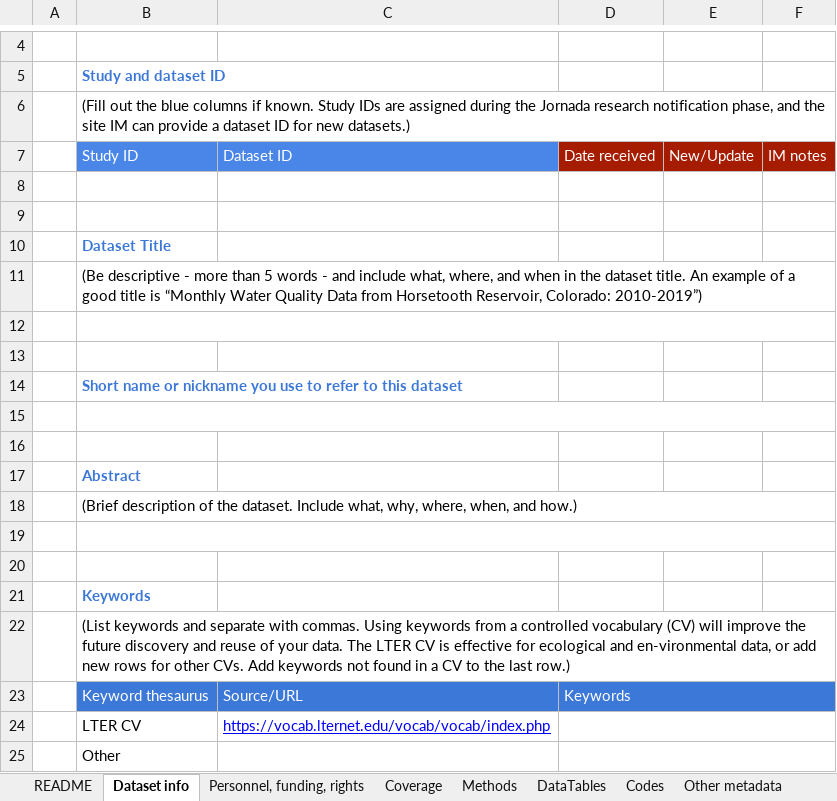
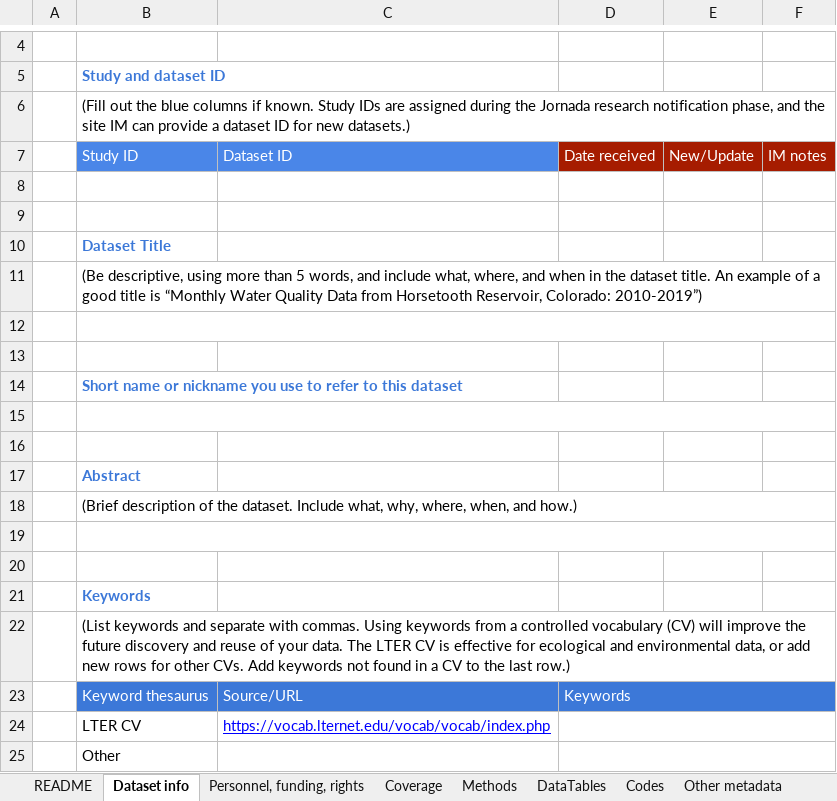
Before and after one commit to jornada-im/documentation, an Excel workbook: templates/Jornada_metadata_template.xlsx, sheet Dataset info, drawn as a sheet; only a part is shown, gaps mark what is left out; values as stored, in another font and other column widths than the file's, no borders; the diff names each change by its address in the sheet, - before the commit and + after, or states it on an @@ line.

```diff
--- a/templates/Jornada_metadata_template.xlsx (sheet Dataset info)
+++ b/templates/Jornada_metadata_template.xlsx (sheet Dataset info)
-B11: (Be descriptive - more than 5 words - and include…
+B11: (Be descriptive, using more than 5 words, and include…
-B22: …ecological and en-vironmental data, or…
+B22: …ecological and environmental data, or…
```
Also changed, not shown: sheet DataTables, sheet CVs - do not edit, sheet Personnel, funding, rights, sheet Coverage, sheet README, sheet Other metadata, 1 other file.
